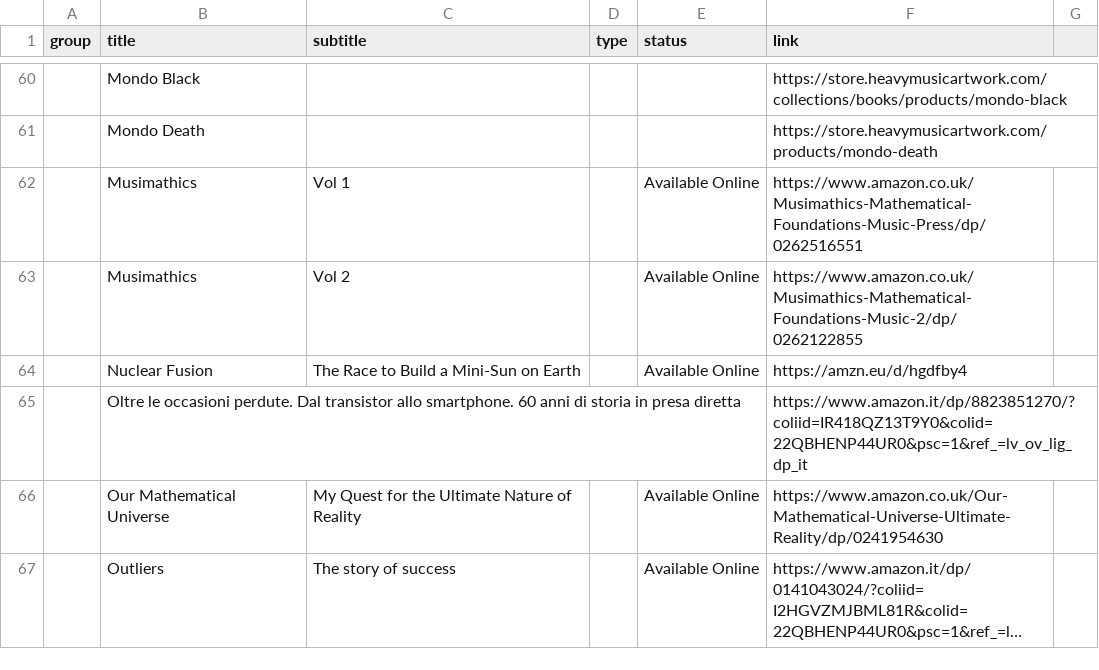
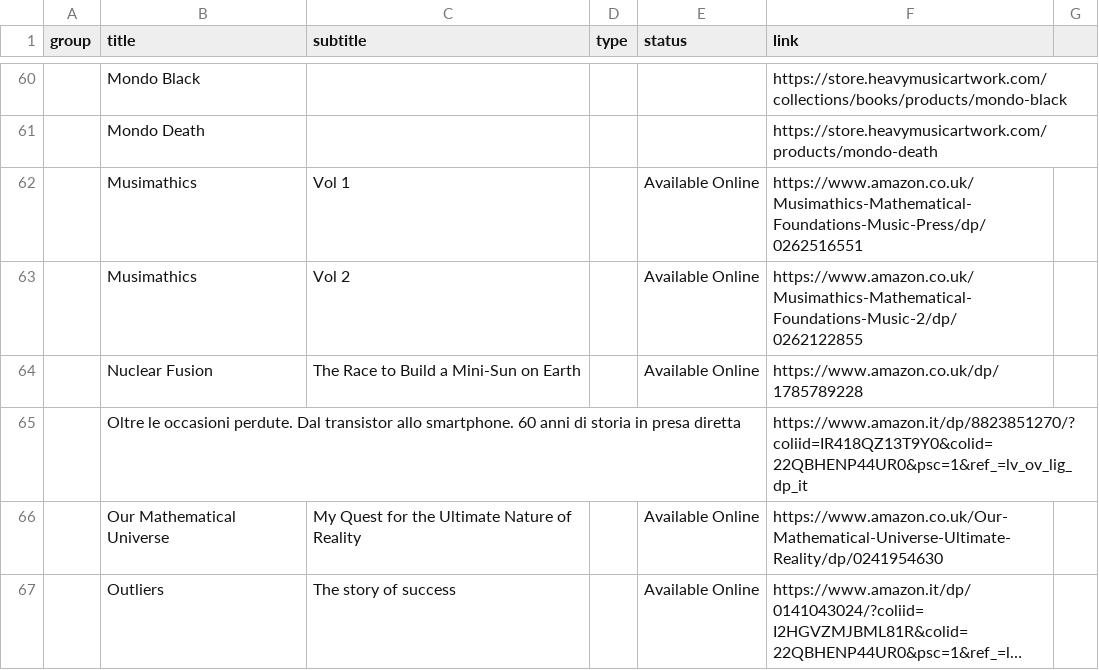
Before and after one commit to benkio/benkio.github.io, a CSV file: data/wantedBooks.csv, drawn as a sheet; only a part is shown, gaps mark what is left out; long unchanged cells end in …; the diff covers the shown part only; the diff names each change by its address in the sheet, - before the commit and + after, or states it on an @@ line.

Commit message:
🔧 links

```diff
--- a/data/wantedBooks.csv
+++ b/data/wantedBooks.csv
-F64 (link): https://amzn.eu/d/hgdfby4
+F64 (link): https://www.amazon.co.uk/dp/1785789228
```
Also changed, not shown: 1 added row, 1 removed row and 6 edited cells elsewhere in this file, 1 other file.
